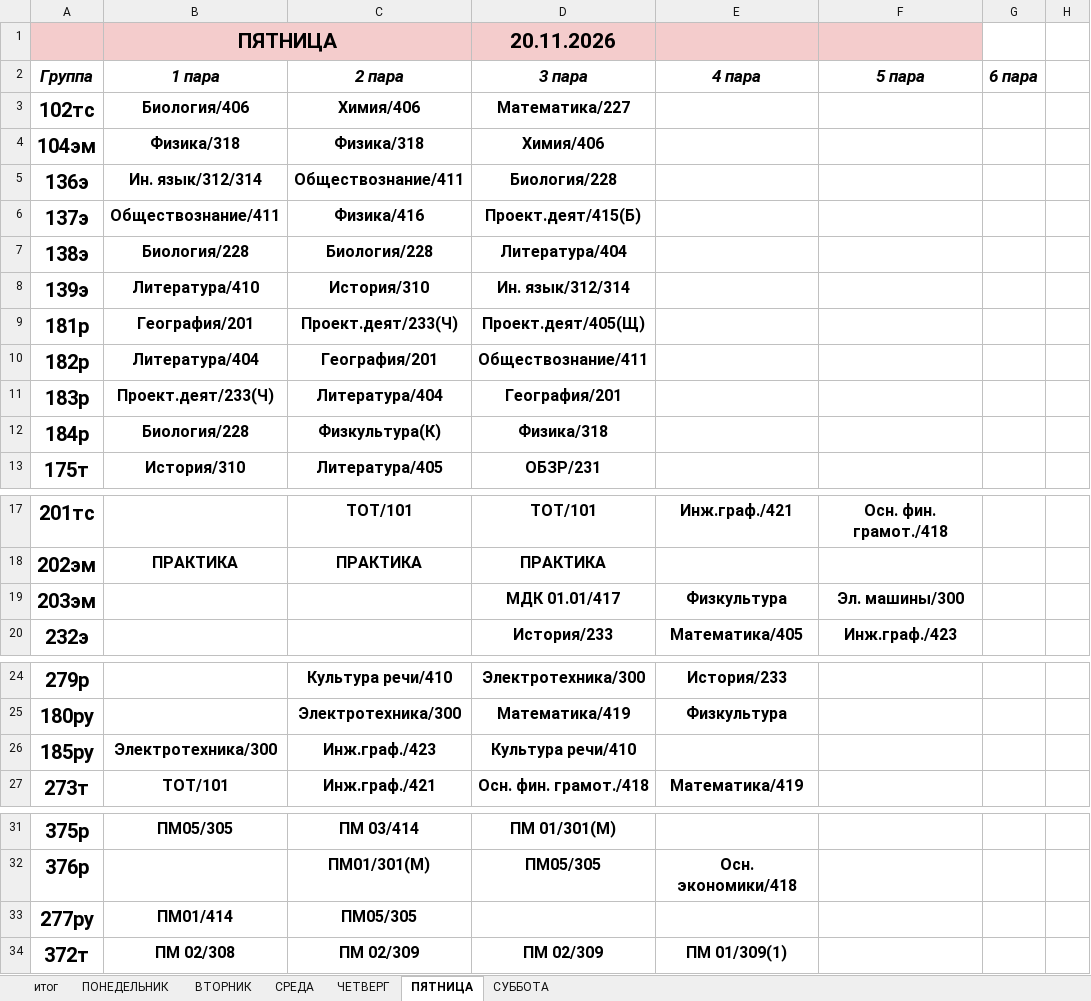
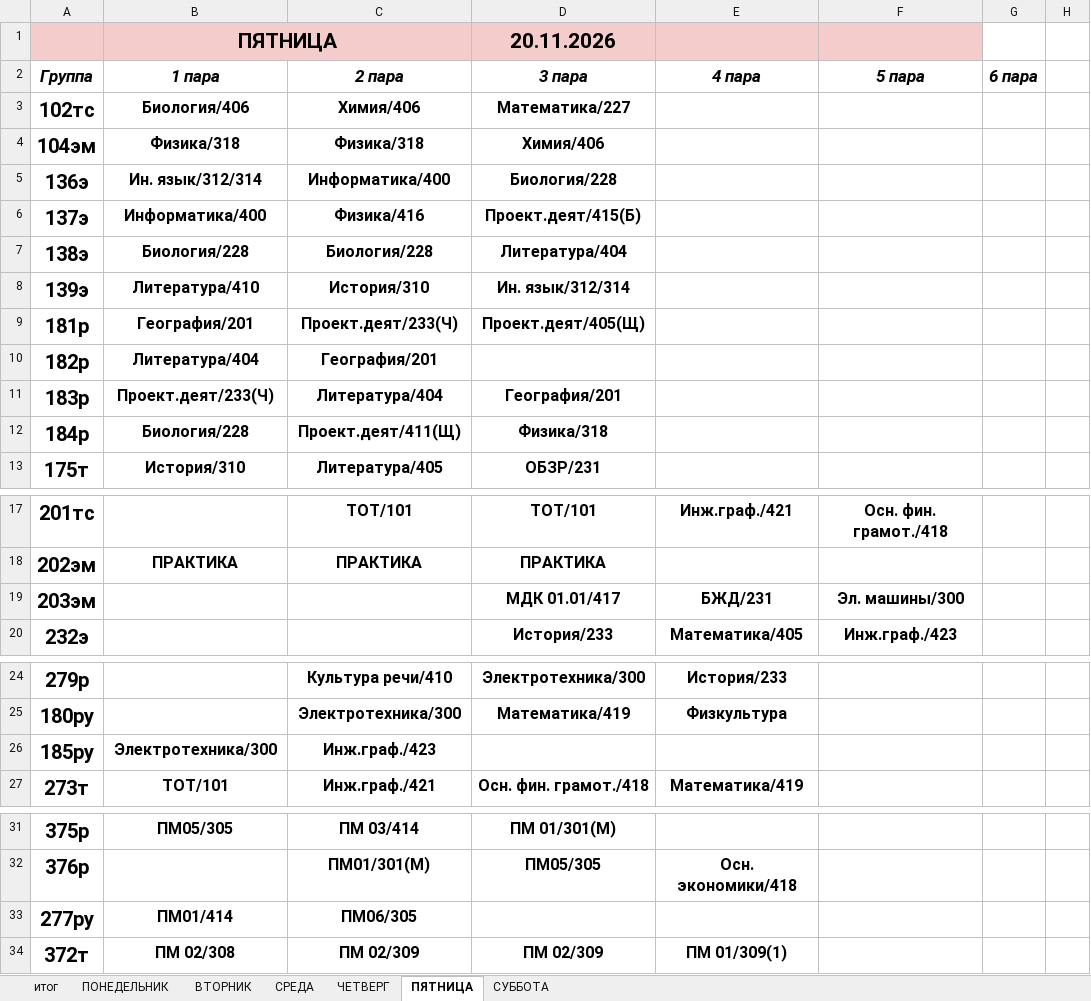
Before and after one commit to colderuopen-art/raspisanie, an Excel workbook: Расписание.xlsx, sheet ПЯТНИЦА, drawn as a sheet; only a part is shown, gaps mark what is left out; values as stored, in another font and other column widths than the file's, no borders; charts and pictures not drawn; the diff names each change by its address in the sheet, - before the commit and + after, or states it on an @@ line.

```diff
--- a/Расписание.xlsx (sheet ПЯТНИЦА)
+++ b/Расписание.xlsx (sheet ПЯТНИЦА)
-C5 (2 пара): Обществознание/411
+C5 (2 пара): Информатика/400
-B6 (1 пара): Обществознание/411
+B6 (1 пара): Информатика/400
-D10 (3 пара): Обществознание/411
+D10 (3 пара): (empty)
-C12 (2 пара): Физкультура(К)
+C12 (2 пара): Проект.деят/411(Щ)
-E19 (4 пара): Физкультура
+E19 (4 пара): БЖД/231
-D26 (3 пара): Культура речи/410
+D26 (3 пара): (empty)
-C33 (2 пара): ПМ05/305
+C33 (2 пара): ПМ06/305
```
Also changed, not shown: sheet итог, sheet ВТОРНИК, sheet СРЕДА, sheet СУББОТА, sheet ЧЕТВЕРГ, sheet ПОНЕДЕЛЬНИК, formulas that keep their value, charts or pictures.
